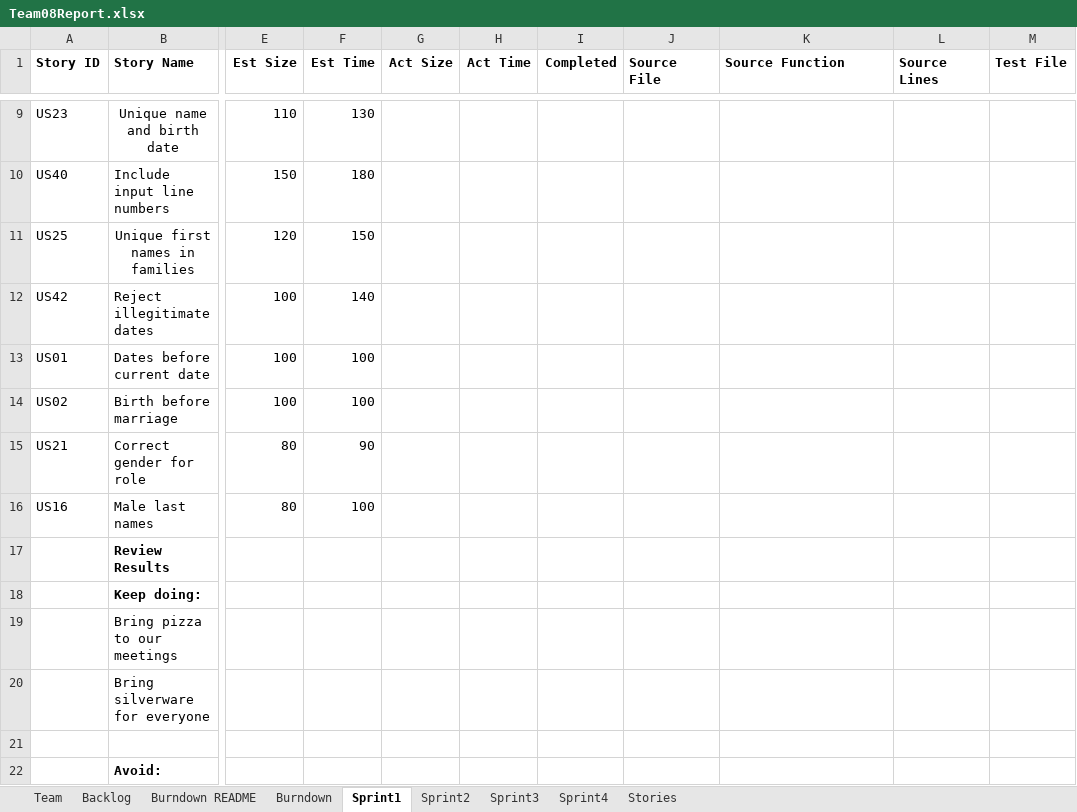
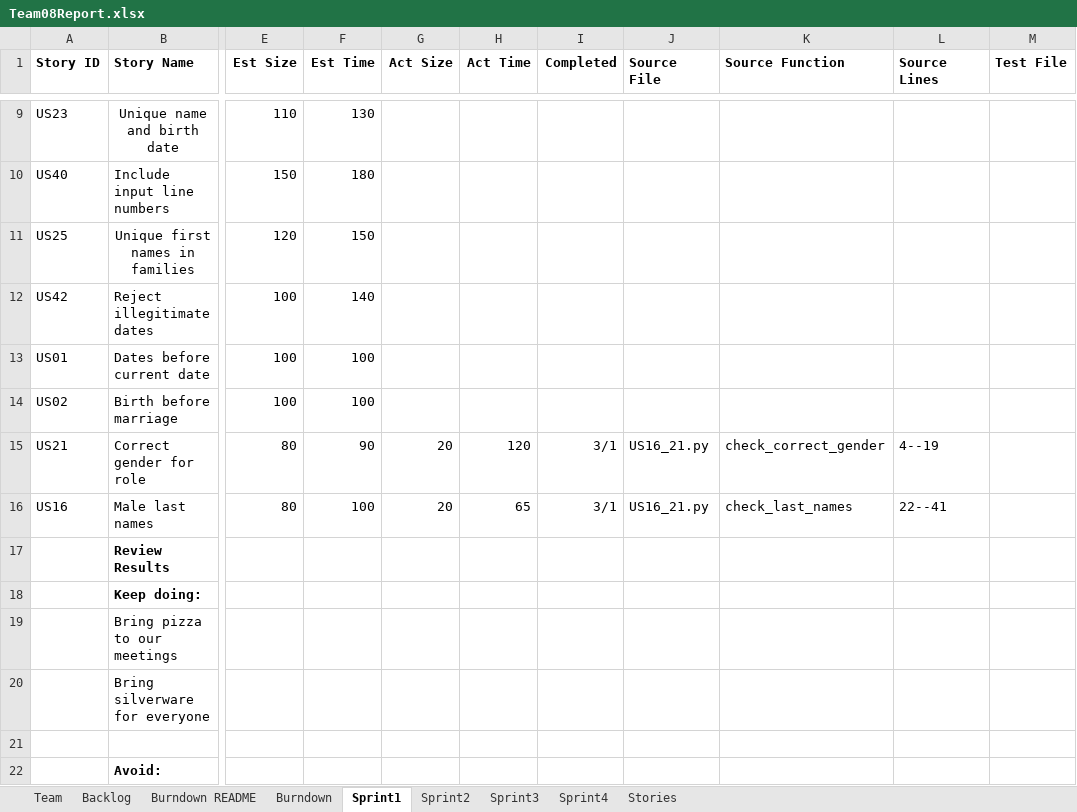
Before and after one commit to avin-sharma/GEDCOM, an Excel workbook: Team08Report.xlsx, sheet Sprint1, drawn as a sheet; only a part is shown, gaps mark what is left out; values as stored, in another font and other column widths than the file's, no borders; charts and pictures not drawn; the diff names each change by its address in the sheet, - before the commit and + after, or states it on an @@ line.

Commit message:
edit report

```diff
--- a/Team08Report.xlsx (sheet Sprint1)
+++ b/Team08Report.xlsx (sheet Sprint1)
-G15:G16 (Act Size): (empty)
+G15:G16 (Act Size): 20
-H15 (Act Time): (empty)
+H15 (Act Time): 120
-I15:I16 (Completed): (empty)
+I15:I16 (Completed): 3/1
-J15:J16 (Source File): (empty)
+J15:J16 (Source File): US16_21.py
-K15 (Source Function): (empty)
+K15 (Source Function): check_correct_gender
-L15 (Source Lines): (empty)
+L15 (Source Lines): 4--19
-H16 (Act Time): (empty)
+H16 (Act Time): 65
-K16 (Source Function): (empty)
+K16 (Source Function): check_last_names
-L16 (Source Lines): (empty)
+L16 (Source Lines): 22--41
```
Also changed, not shown: sheet Burndown, charts or pictures.
